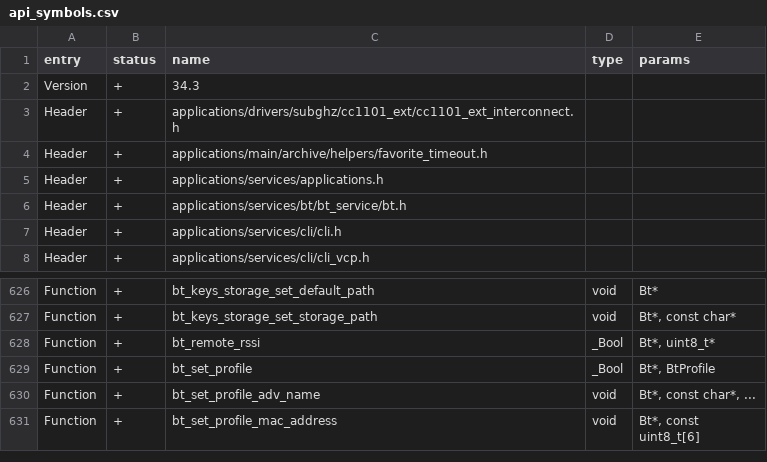
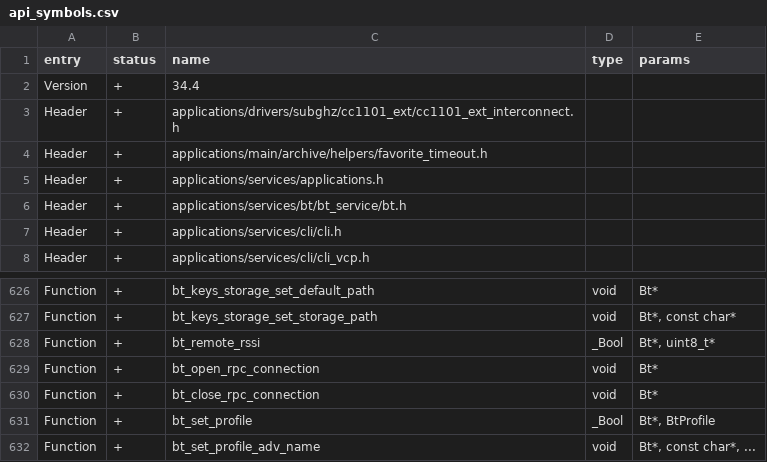
Before and after one commit to Gustav-png/Moon-Firmware, a CSV file: firmware/targets/f7/api_symbols.csv, drawn as a sheet; only a part is shown, gaps mark what is left out; the shorter side is filled out with more unchanged rows.

```diff
--- a/firmware/targets/f7/api_symbols.csv
+++ b/firmware/targets/f7/api_symbols.csv
@@ -1,3 +1,3 @@
 entry,status,name,type,params
-Version,+,34.3,,
+Version,+,34.4,,
 Header,+,applications/drivers/subghz/cc1101_ext/cc1101_ext_interconnect.h,,
@@ -628,2 +628,4 @@ Function,+,bt_keys_storage_set_storage_path,void,"Bt*, const char*"
 Function,+,bt_remote_rssi,_Bool,"Bt*, uint8_t*"
+Function,+,bt_open_rpc_connection,void,Bt*
+Function,+,bt_close_rpc_connection,void,Bt*
 Function,+,bt_set_profile,_Bool,"Bt*, BtProfile"
```
Also changed, not shown: 7 other files.
